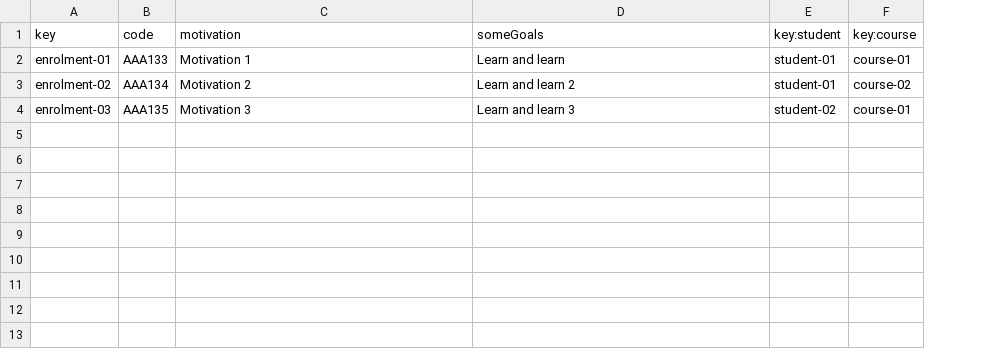
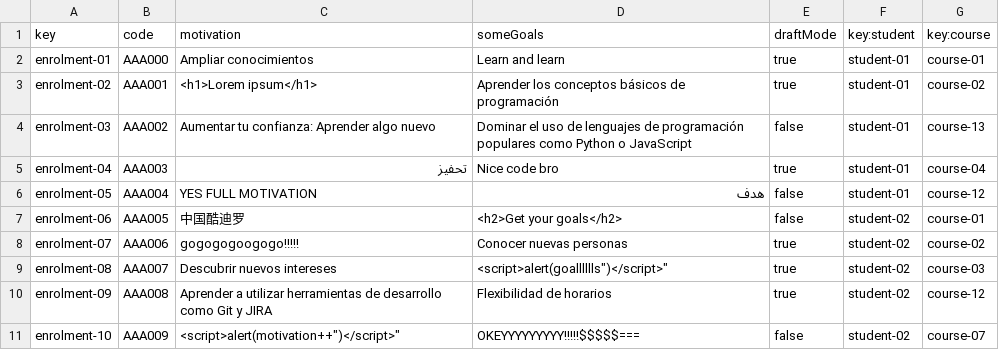
Before and after one commit to marizqlav/Acme-L3-C1.04.14, a CSV file: src/main/webapp/WEB-INF/resources/sample-data/enrolment.csv, drawn as a sheet; addresses are those after the commit; the diff names each change by its address in the sheet, - before the commit and + after, or states it on an @@ line.

```diff
--- a/src/main/webapp/WEB-INF/resources/sample-data/enrolment.csv
+++ b/src/main/webapp/WEB-INF/resources/sample-data/enrolment.csv
+column E (draftMode), rows 2-4: true | true | false
-B2 (code): AAA133
+B2 (code): AAA000
-C2 (motivation): Motivation 1
+C2 (motivation): Ampliar conocimientos
-B3 (code): AAA134
+B3 (code): AAA001
-C3 (motivation): Motivation 2
+C3 (motivation): <h1>Lorem ipsum</h1>
-D3 (someGoals): Learn and learn 2
+D3 (someGoals): Aprender los conceptos básicos de programación
-B4 (code): AAA135
+B4 (code): AAA002
-C4 (motivation): Motivation 3
+C4 (motivation): Aumentar tu confianza: Aprender algo nuevo
-D4 (someGoals): Learn and learn 3
+D4 (someGoals): Dominar el uso de lenguajes de programación populares como Python o JavaScript
-F4 (key:student): student-02
+F4 (key:student): student-01
-G4 (key:course): course-01
+G4 (key:course): course-13
+row 5: enrolment-04 | AAA003 | تحفيز | Nice code bro | true | student-01 | course-04
+row 6: enrolment-05 | AAA004 | YES FULL MOTIVATION | هدف | false | student-01 | course-12
+row 7: enrolment-06 | AAA005 | 中国酷迪罗 | <h2>Get your goals</h2> | false | student-02 | course-01
+row 8: enrolment-07 | AAA006 | gogogogoogogo!!!!! | Conocer nuevas personas | true | student-02 | course-02
+row 9: enrolment-08 | AAA007 | Descubrir nuevos intereses | <script>alert(goalllllls")</script>" | true | student-02 | course-03
+row 10: enrolment-09 | AAA008 | Aprender a utilizar herramientas de desarrollo como Git y JIRA | Flexibilidad de horarios | true | student-02 | course-12
+row 11: enrolment-10 | AAA009 | <script>alert(motivation++")</script>" | OKEYYYYYYYYY!!!!!$$$$$=== | false | student-02 | course-07
```
Also changed, not shown: src/main/webapp/WEB-INF/resources/sample-data/activity.csv, src/main/webapp/WEB-INF/resources/sample-data/peep.csv, 3 other files.
